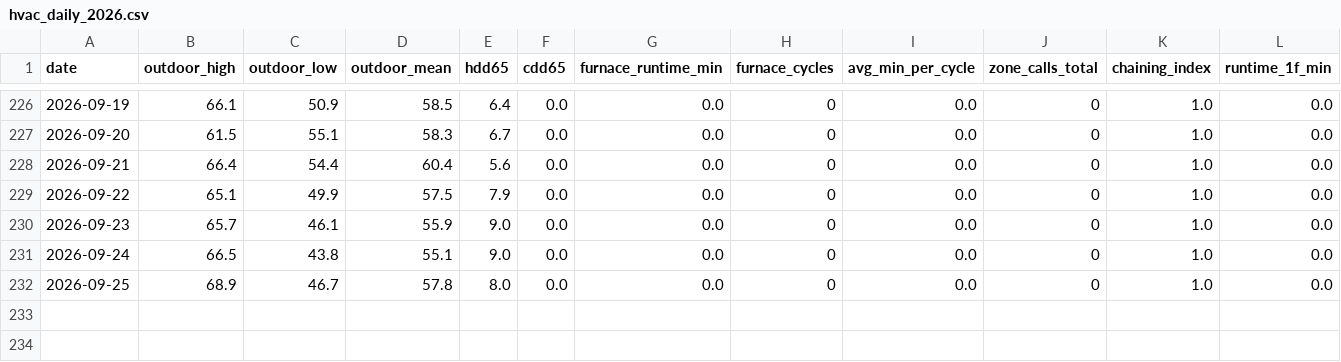
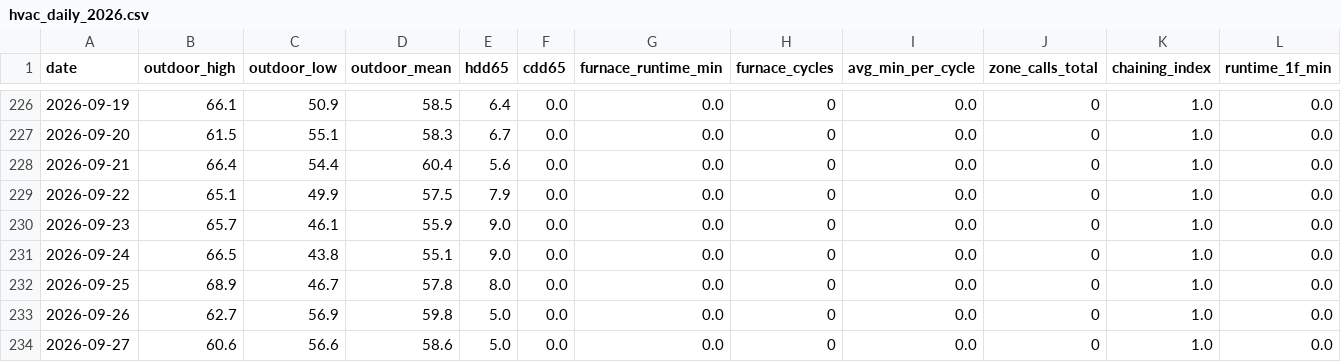
Before and after one commit to wkcollis1-eng/home-assistant-config, a CSV file: reports/hvac_daily_2026.csv, drawn as a sheet; only a part is shown, gaps mark what is left out; rows hold the shown columns only; the diff names each change by its address in the sheet, - before the commit and + after, or states it on an @@ line.

```diff
--- a/reports/hvac_daily_2026.csv
+++ b/reports/hvac_daily_2026.csv
+row 233: 2026-09-26 | 62.7 | 56.9 | 59.8 | 5.0 | 0.0 | 0.0 | 0 | 0.0 | 0 | 1.0 | 0.0
+row 234: 2026-09-27 | 60.6 | 56.6 | 58.6 | 5.0 | 0.0 | 0.0 | 0 | 0.0 | 0 | 1.0 | 0.0
```
Also changed, not shown: www/energy/energy_daily_master.csv, www/spc/spc_verify_history.csv, 3 other files.
